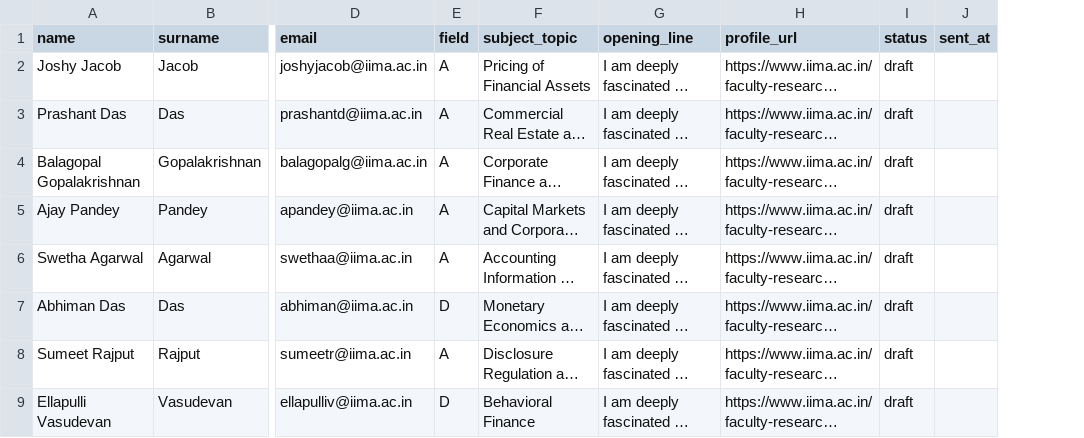
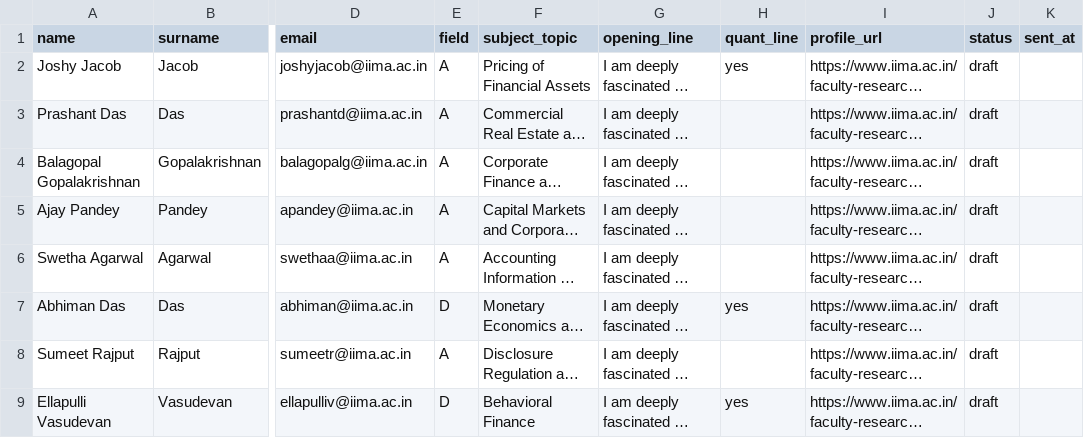
Before and after one commit to arnavjain16/iims-mailer, a CSV file: data/batch.csv, drawn as a sheet; only a part is shown, gaps mark what is left out; long unchanged cells end in …; the diff names each change by its address in the sheet, - before the commit and + after, or states it on an @@ line.

```diff
--- a/data/batch.csv
+++ b/data/batch.csv
+column H (quant_line), rows 2-9: yes |  |  |  |  | yes |  | yes
```
Also changed, not shown: 3 other files.
